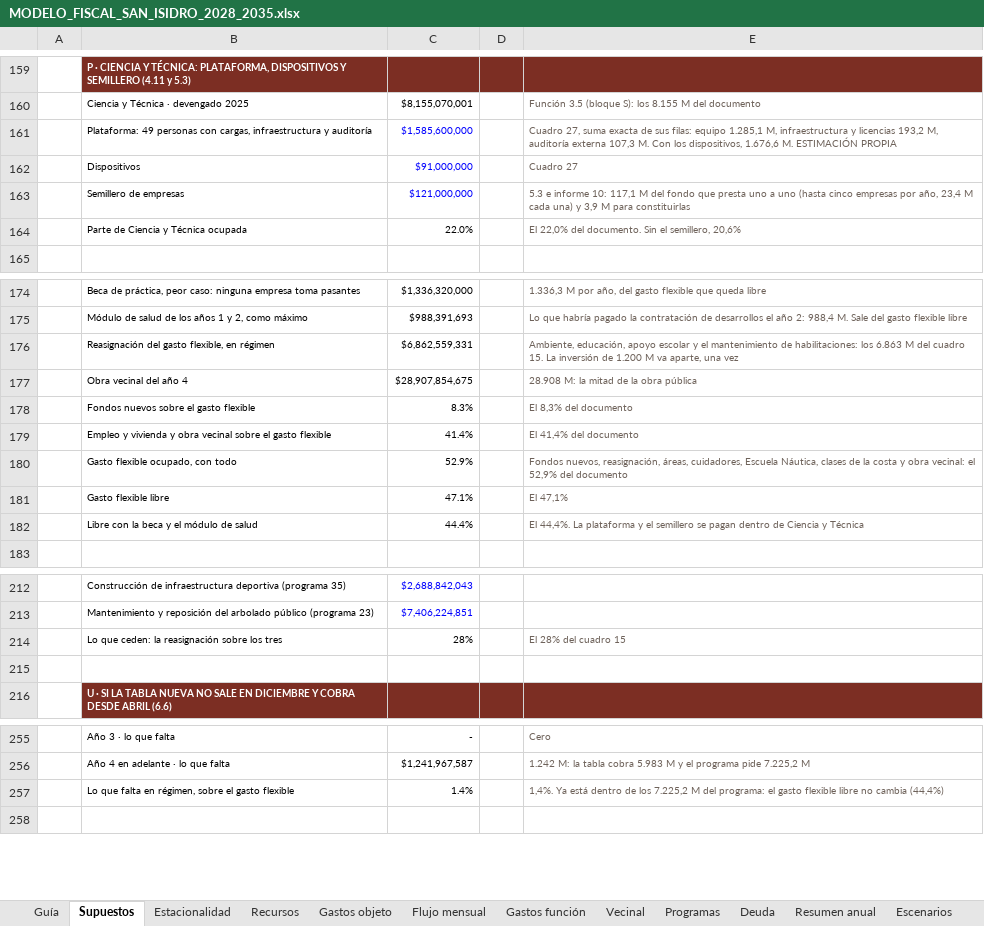
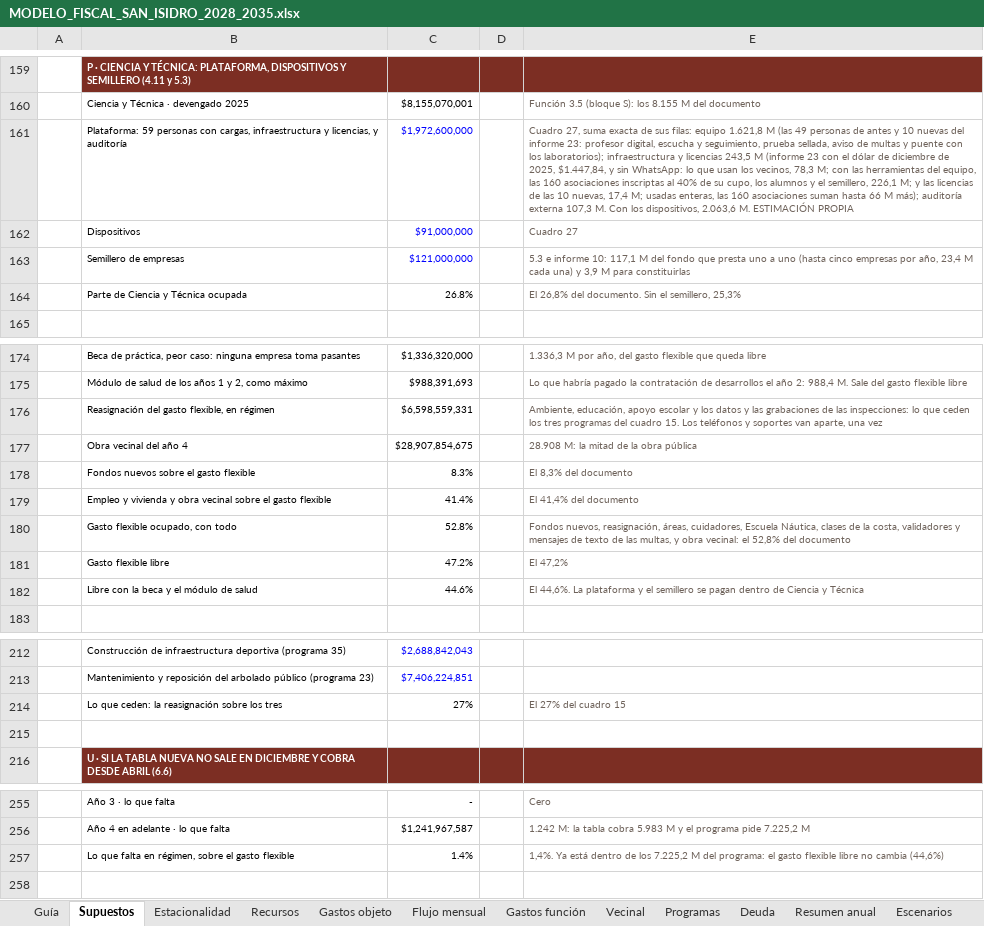
Before and after one commit to captainnicholasmoffat/casares-sanisidro-2027, an Excel workbook: salida/MODELO_FISCAL_SAN_ISIDRO_2028_2035.xlsx, sheet Supuestos, drawn as a sheet; only a part is shown, gaps mark what is left out; values as stored, in another font and other column widths than the file's, no borders; removed rows and columns are numbered as before the commit, all else as after; the diff covers the shown part only; the diff names each change by its address in the sheet, - before the commit and + after, or states it on an @@ line.

```diff
--- a/salida/MODELO_FISCAL_SAN_ISIDRO_2028_2035.xlsx (sheet Supuestos)
+++ b/salida/MODELO_FISCAL_SAN_ISIDRO_2028_2035.xlsx (sheet Supuestos)
-row 161:  | Plataforma: 49 personas con cargas, infraestructura y auditoría | $1,585,600,000 |  | Cuadro 27, suma exacta de sus filas: equipo 1.285,1 M, infraestructura y licencias 193,2 M, auditoría externa 107,3 M. Con los dispositivos, 1.676,6 M. ESTIMACIÓN PROPIA
+row 161:  | Plataforma: 59 personas con cargas, infraestructura y licencias, y auditoría | $1,972,600,000 |  | Cuadro 27, suma exacta de sus filas: equipo 1.621,8 M (las 49 personas de antes y 10 nuevas del informe 23: profesor digital, escucha y seguimiento, prueba sellada, aviso de multas y puente con los laboratorios); infraestructura y licencias 243,5 M (informe 23 con el dólar de diciembre de 2025, $1.447,84, y sin WhatsApp: lo que usan los vecinos, 78,3 M; con las herramientas del equipo, las 160 asociaciones inscriptas al 40% de su cupo, los alumnos y el semillero, 226,1 M; y las licencias de las 10 nuevas, 17,4 M; usadas enteras, las 160 asociaciones suman hasta 66 M más); auditoría externa 107,3 M. Con los dispositivos, 2.063,6 M. ESTIMACIÓN PROPIA
-C164: 22.0%
+C164: 26.8%
-E164: El 22,0% del documento. Sin el semillero, 20,6%
+E164: El 26,8% del documento. Sin el semillero, 25,3%
-C176: $6,862,559,331
+C176: $6,598,559,331
-E176: …escolar y el mantenimiento de habilitaciones: los 6.863 M del cuadro 15. La inversión de 1.200 M va aparte, una…
+E176: …escolar y los datos y las grabaciones de las inspecciones: lo que ceden los tres programas del cuadro 15. Los teléfonos y soportes van aparte, una…
-C180: 52.9%
+C180: 52.8%
-E180: …de la costa y obra vecinal: el 52,9% del documento
+E180: …de la costa, validadores y mensajes de texto de las multas, y obra vecinal: el 52,8% del documento
-C181: 47.1%
+C181: 47.2%
-E181: El 47,1%
+E181: El 47,2%
-C182: 44.4%
+C182: 44.6%
-E182: El 44,4%. La plataforma…
+E182: El 44,6%. La plataforma…
-C214: 28%
+C214: 27%
-E214: El 28% del cuadro 15
+E214: El 27% del cuadro 15
-E257: …no cambia (44,4%)
+E257: …no cambia (44,6%)
```
Also changed, not shown: 11 added rows, 3 removed rows and 6 edited cells elsewhere in this sheet, sheet Programas, sheet Gastos función, sheet Metas, sheet Guía, 9 other files.
